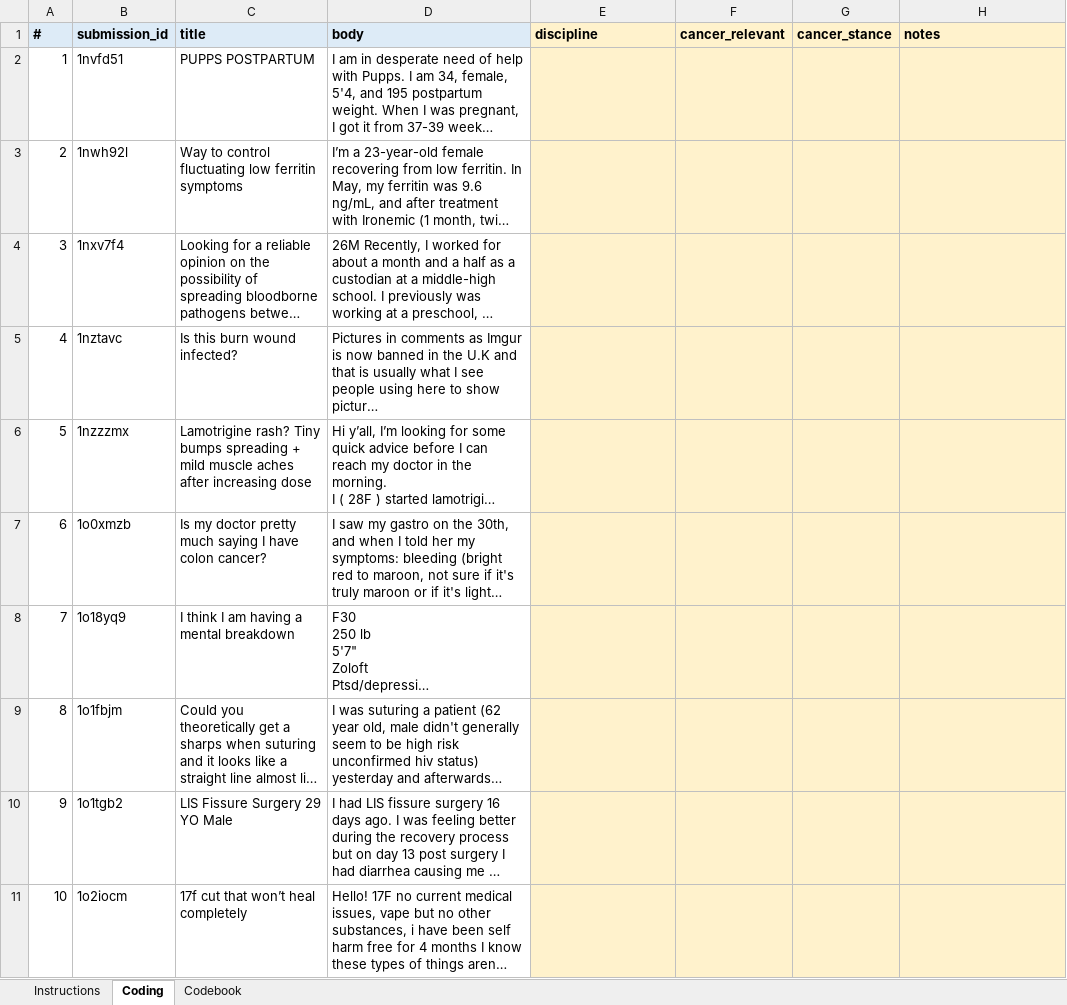
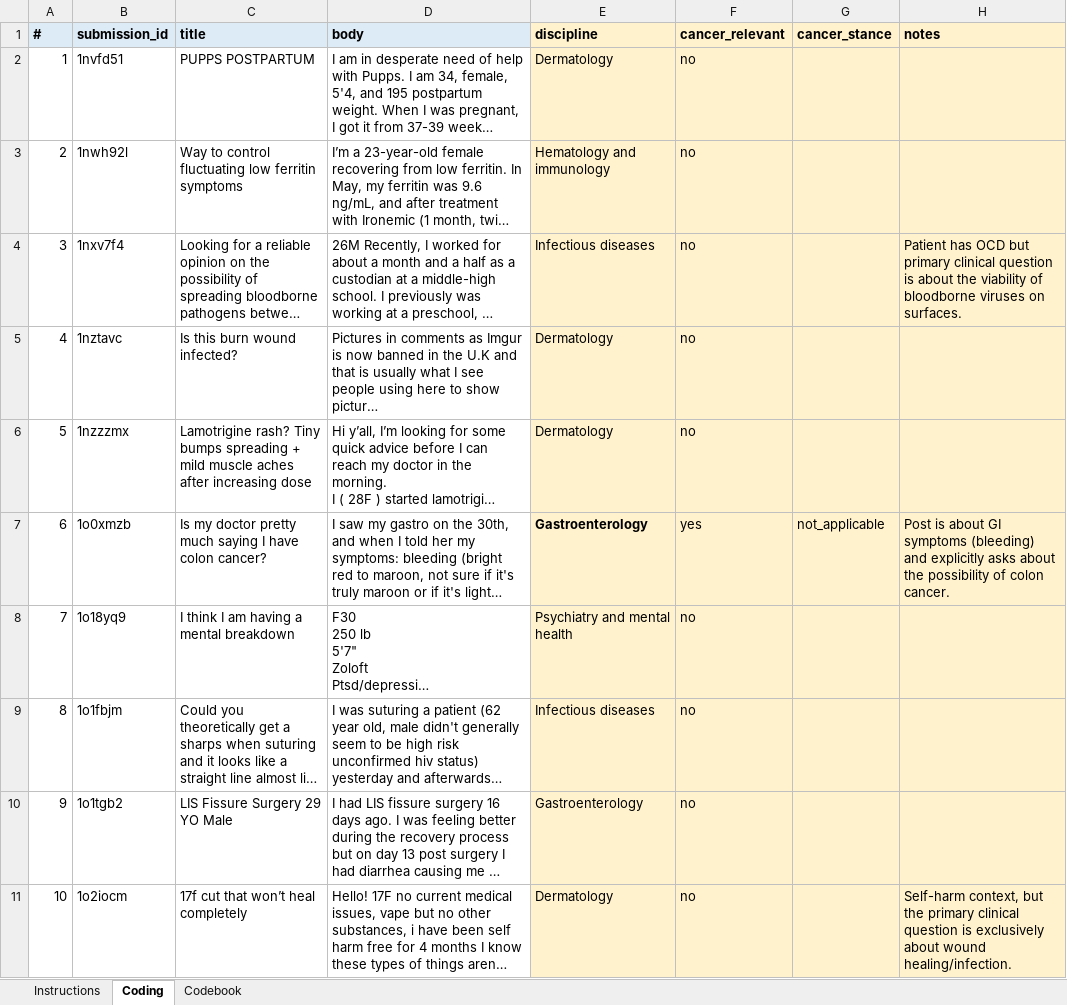
Before and after one commit to cmstewart/llm_health_advisors, an Excel workbook: Piloting/Round 5/output/corpora/handcoding/handcode_200_A.xlsx, sheet Coding, drawn as a sheet; only a part is shown; long unchanged cells end in …; values as stored, in another font and other column widths than the file's, no borders; the diff covers the shown part only; the diff names each change by its address in the sheet, - before the commit and + after, or states it on an @@ line.

Commit message:
Add the completed hand-coding and its agreement
Two coders, 200 posts each, coded independently and blind.

  discipline       observed agreement 0.795, kappa 0.779 (95% CI 0.718-0.839)
  cancer_relevant  observed agreement 0.995, kappa 0.950

The discipline figure is the ceiling for everything the classifier is
allowed to claim: substantial agreement, not near-perfect, on a 17-category
scheme. cancer_relevant -- the live cancer contrast now that patient vs
survivor is deferred -- is almost perfect, which is the more important of the
two for the analysis as it currently stands.

159 posts where both coders agree enter the gold standard directly. The 41
disagreements go to adjudication_queue.csv with both coders' notes attached;
39 of the 41 carry a note, so there is something to adjudicate on. They are
mostly scattered rather than systematic -- 28 distinct category pairs, 17 of
them occurring once -- but two concentrations are worth a codebook rule
before anyone starts adjudicating:

  * 'Medical; other' is involved in 14 of the 41, the most contested
    category. Coders differ on when the substantive categories have failed.
  * 'Neoplasms' is involved in 7, while cancer_relevant agreement is 0.995.
    The coders agree a post concerns cancer and disagree about whether to
    file it under Neoplasms or under the affected organ system. One written
    rule resolves most of these.

The first coding pass returned for A was unusable and was redone: its codes
were pasted five rows low, contradicted the post text at every alignment
(skin infections coded as psychiatry), used 'Psychiatry and mental health'
42 times against the other coder's 10, and carried 142 notes drawn from only
9 templates. Scoring it would have reported kappa 0.29 and been read as the
taxonomy being unusable by humans.

```diff
--- a/Piloting/Round 5/output/corpora/handcoding/handcode_200_A.xlsx (sheet Coding)
+++ b/Piloting/Round 5/output/corpora/handcoding/handcode_200_A.xlsx (sheet Coding)
-E2 (discipline): (empty)
+E2 (discipline): Dermatology
-F2:F6 (cancer_relevant): (empty)
+F2:F6 (cancer_relevant): no
-E3 (discipline): (empty)
+E3 (discipline): Hematology and immunology
-E4 (discipline): (empty)
+E4 (discipline): Infectious diseases
-H4 (notes): (empty)
+H4 (notes): Patient has OCD but primary clinical question is about the viability of bloodborne viruses on surfaces.
-E5:E6 (discipline): (empty)
+E5:E6 (discipline): Dermatology
-E7 (discipline): (empty)
+E7 (discipline): Gastroenterology
-F7 (cancer_relevant): (empty)
+F7 (cancer_relevant): yes
-G7 (cancer_stance): (empty)
+G7 (cancer_stance): not_applicable
-H7 (notes): (empty)
+H7 (notes): Post is about GI symptoms (bleeding) and explicitly asks about the possibility of colon cancer.
-E8 (discipline): (empty)
+E8 (discipline): Psychiatry and mental health
-F8:F11 (cancer_relevant): (empty)
+F8:F11 (cancer_relevant): no
-E9 (discipline): (empty)
+E9 (discipline): Infectious diseases
-E10 (discipline): (empty)
+E10 (discipline): Gastroenterology
-E11 (discipline): (empty)
+E11 (discipline): Dermatology
-H11 (notes): (empty)
+H11 (notes): Self-harm context, but the primary clinical question is exclusively about wound healing/infection.
```
Also changed, not shown: 464 edited cells elsewhere in this sheet, Piloting/Round 5/output/corpora/handcoding/handcode_200_B.xlsx, 1 other file.
